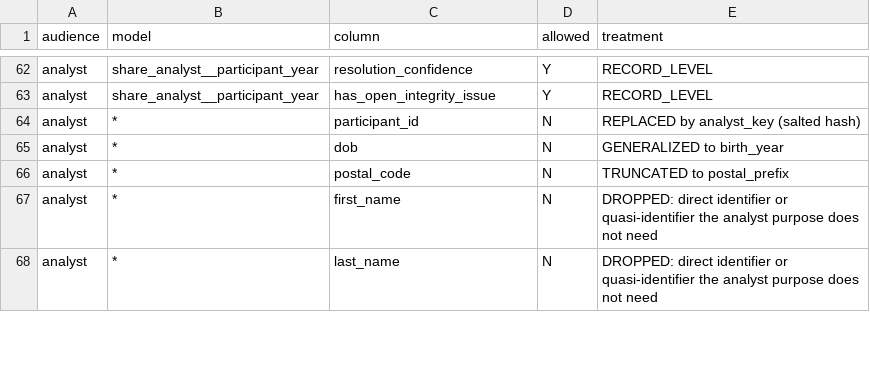
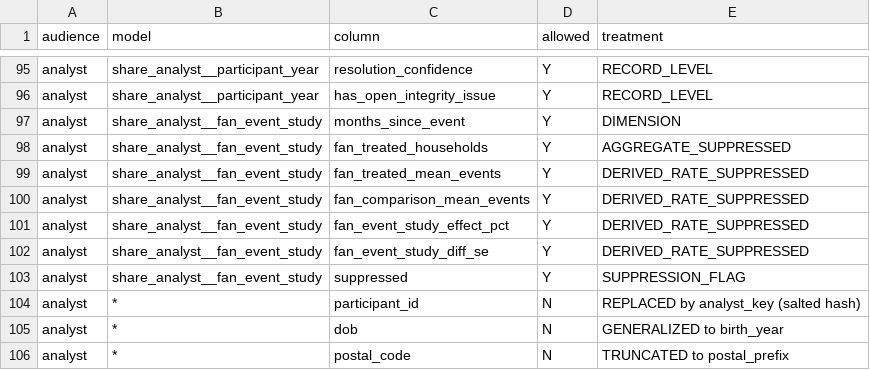
Before and after one commit to anna-malakhova-anna/football-project-next-gen, a CSV file: dbt/seeds/audience_column_policy.csv, drawn as a sheet; only a part is shown, gaps mark what is left out; the shorter side is filled out with more unchanged rows; the diff covers the shown part only.

```diff
--- a/dbt/seeds/audience_column_policy.csv
+++ b/dbt/seeds/audience_column_policy.csv
@@ -63,2 +96,9 @@ analyst,share_analyst__participant_year,resolution_confidence,Y,RECORD_LEVEL
 analyst,share_analyst__participant_year,has_open_integrity_issue,Y,RECORD_LEVEL
+analyst,share_analyst__fan_event_study,months_since_event,Y,DIMENSION
+analyst,share_analyst__fan_event_study,fan_treated_households,Y,AGGREGATE_SUPPRESSED
+analyst,share_analyst__fan_event_study,fan_treated_mean_events,Y,DERIVED_RATE_SUPPRESSED
+analyst,share_analyst__fan_event_study,fan_comparison_mean_events,Y,DERIVED_RATE_SUPPRESSED
+analyst,share_analyst__fan_event_study,fan_event_study_effect_pct,Y,DERIVED_RATE_SUPPRESSED
+analyst,share_analyst__fan_event_study,fan_event_study_diff_se,Y,DERIVED_RATE_SUPPRESSED
+analyst,share_analyst__fan_event_study,suppressed,Y,SUPPRESSION_FLAG
 analyst,*,participant_id,N,REPLACED by analyst_key (salted hash)
```
Also changed, not shown: 33 added rows elsewhere in this file, dbt/seeds/metric_catalog.csv, 16 other files.
